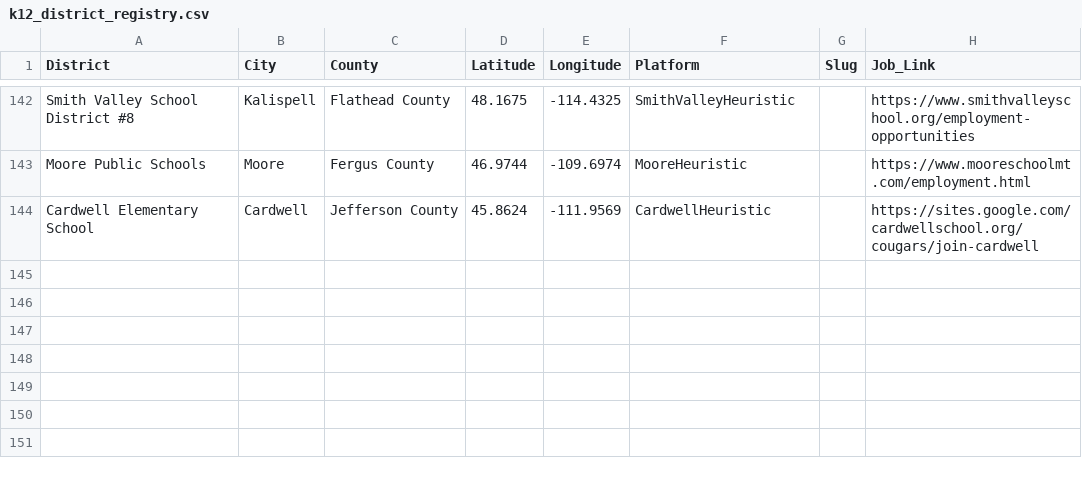
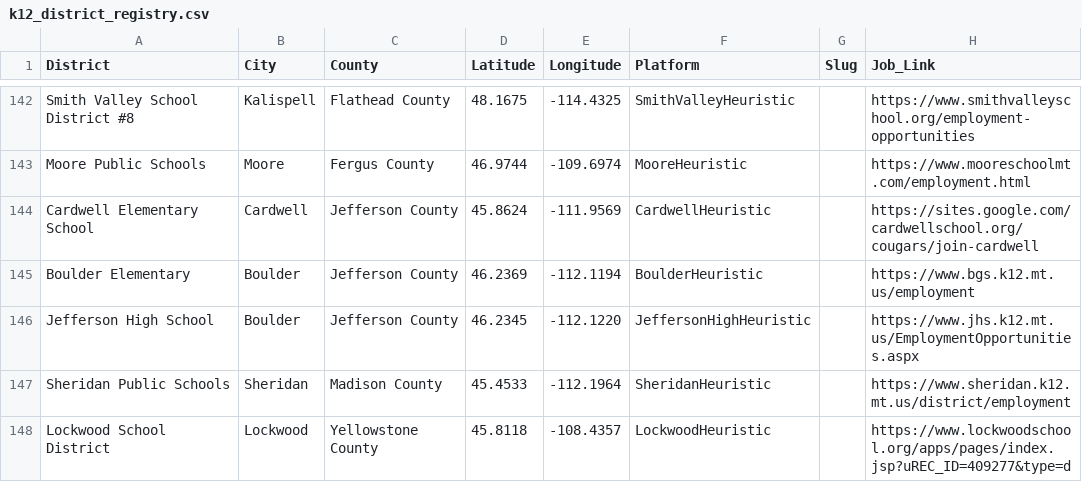
Before and after one commit to bostickmike/Montana-Education-Jobs-Dashboard, a CSV file: k12_district_registry.csv, drawn as a sheet; only a part is shown, gaps mark what is left out.

Commit message:
adopt 4 K-12 districts: Boulder, Jefferson High, Sheridan, Lockwood (143 -> 147 districts, +20 postings)
- Boulder Elementary School District #7 (Jefferson County, SchoolCMS, 2 postings):
  fetch_boulder_postings(), parse_boulder_postings()
- Jefferson High School District #1 (Jefferson County, eSchoolView, 6 postings):
  fetch_jeffersonhigh_postings(), parse_jeffersonhigh_postings()
- Sheridan Public Schools (Madison County, Published Google Sites, 4 postings):
  fetch_sheridan_postings(), parse_sheridan_postings()
- Lockwood School District (Yellowstone County, Edlio CMS, 8 postings):
  fetch_lockwood_postings(), parse_lockwood_postings()

Also includes:
- 4 verbatim dated HTML fixtures captured 2026-10-21
- Added 4 host domains to .github/copilot-allowlist.txt (bgs.k12.mt.us, jhs.k12.mt.us, lockwoodschool.org, sheridan.k12.mt.us)
- Registered 4 districts in k12_district_registry.csv with coordinates (143 -> 147)
- Wired safe scrape chunks and date standardizations into Mt_ED_Jobs.Rmd
- Updated unmapped DLI list in tests/testthat/test-salary-scrapers.R
- Unit tests & mock fetch tests in tests/testthat/test-misc-district-scrapers.R
- Updated backlog status in DISTRICT_BACKLOG.md (triaged Canyon Creek, Pioneer, Montana City, Circle, Whitewater to Group 2, Plains to Group 6)
- Bumped district counts across README.md, CLAUDE.md, DATA_COOKBOOK.md, DISTRICT_BACKLOG.md

```diff
--- a/k12_district_registry.csv
+++ b/k12_district_registry.csv
@@ -144 +144,5 @@
 "Cardwell Elementary School","Cardwell","Jefferson County",45.8624,-111.9569,"CardwellHeuristic","","https://sites.google.com/cardwellschool.org/cougars/join-cardwell"
+"Boulder Elementary","Boulder","Jefferson County",46.2369,-112.1194,"BoulderHeuristic","","https://www.bgs.k12.mt.us/employment"
+"Jefferson High School","Boulder","Jefferson County",46.2345,-112.1220,"JeffersonHighHeuristic","","https://www.jhs.k12.mt.us/EmploymentOpportunities.aspx"
+"Sheridan Public Schools","Sheridan","Madison County",45.4533,-112.1964,"SheridanHeuristic","","https://www.sheridan.k12.mt.us/district/employment"
+"Lockwood School District","Lockwood","Yellowstone County",45.8118,-108.4357,"LockwoodHeuristic","","https://www.lockwoodschool.org/apps/pages/index.jsp?uREC_ID=409277&type=d"
```
Also changed, not shown: 13 other files.
